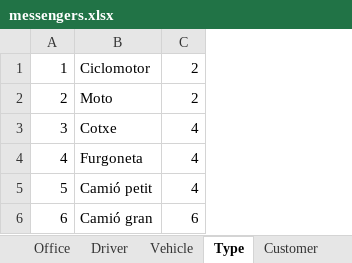
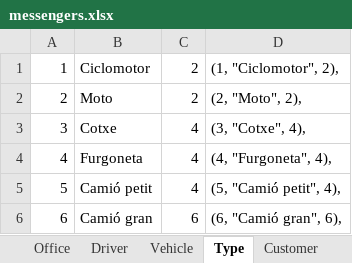
Before and after one commit to emilbreustedt/DB-Lab-1, an Excel workbook: messengers.xlsx, sheet Type, drawn as a sheet; values as stored, in another font and other column widths than the file's, no borders; charts and pictures not drawn; the diff names each change by its address in the sheet, - before the commit and + after, or states it on an @@ line.

```diff
--- a/messengers.xlsx (sheet Type)
+++ b/messengers.xlsx (sheet Type)
+column D, rows 1-6: (1, "Ciclomotor", 2), | (2, "Moto", 2), | (3, "Cotxe", 4), | (4, "Furgoneta", 4), | (5, "Camió petit", 4), | (6, "Camió gran", 6),
```
Also changed, not shown: sheet Category, sheet Driver, sheet Vehicle, sheet Drive, sheet Serve, sheet Office, 2 more sheets, charts or pictures, 1 other file.
